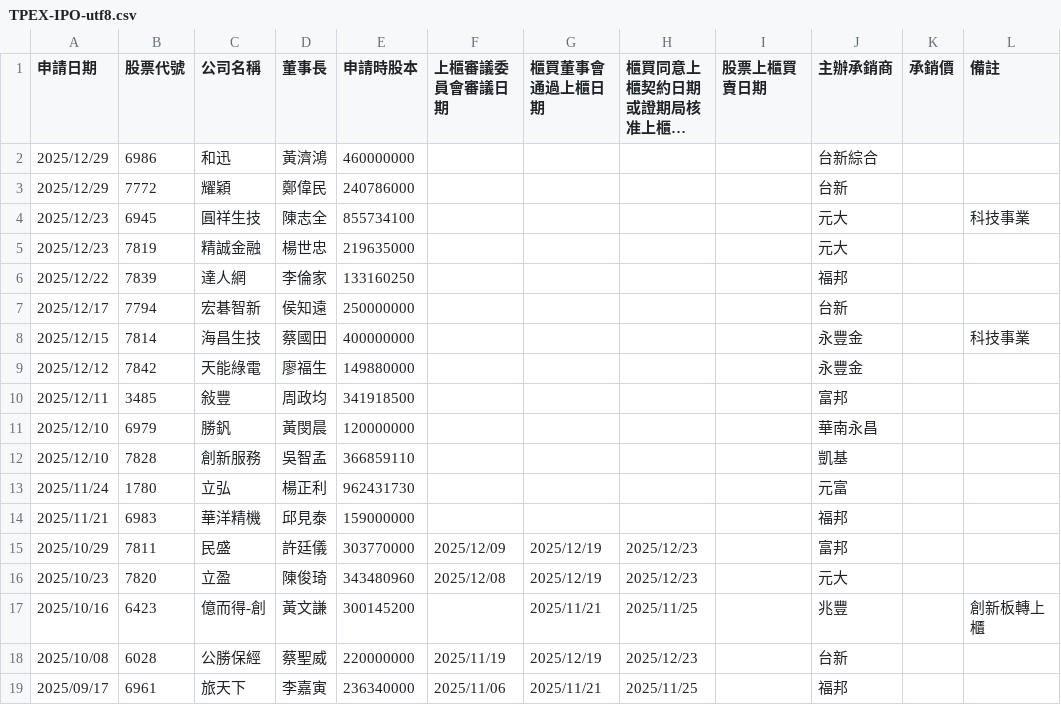
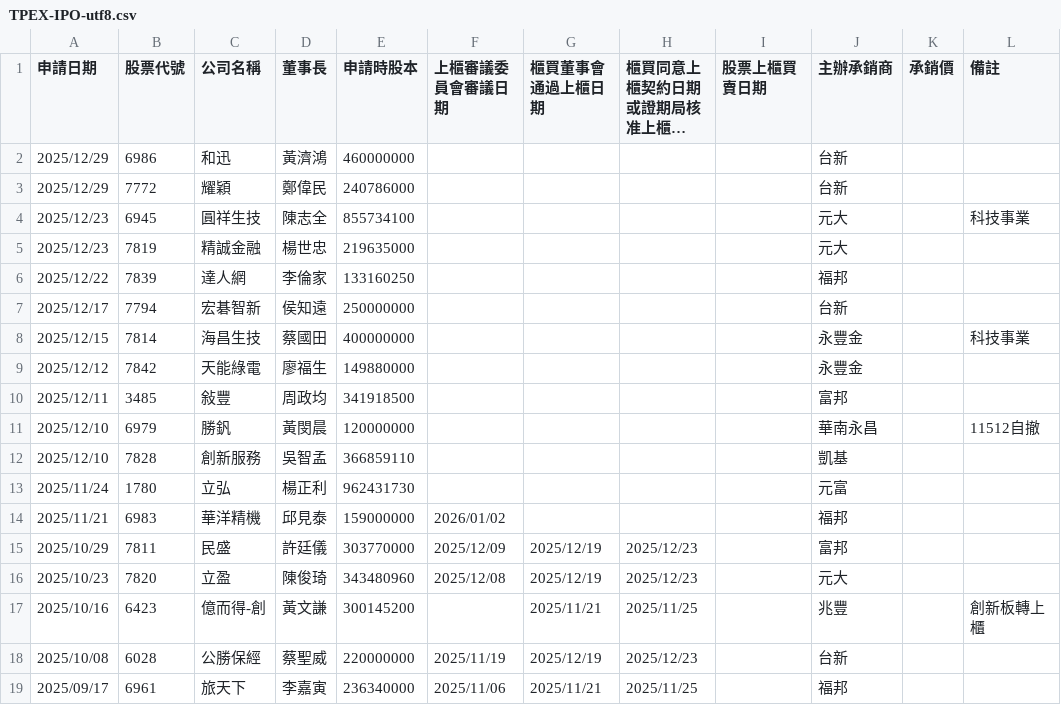
Before and after one commit to wenchiehlee/Selenium-Actions.IPO, a CSV file: TPEX-IPO-utf8.csv, drawn as a sheet; only a part is shown; long unchanged cells end in …; the diff names each change by its address in the sheet, - before the commit and + after, or states it on an @@ line.

```diff
--- a/TPEX-IPO-utf8.csv
+++ b/TPEX-IPO-utf8.csv
-J2 (主辦承銷商): 台新綜合
+J2 (主辦承銷商): 台新
-L11 (備註): (empty)
+L11 (備註): 11512自撤
-F14 (上櫃審議委員會審議日期): (empty)
+F14 (上櫃審議委員會審議日期): 2026/01/02
```
Also changed, not shown: TPEX-IPO-utf8-filter.csv, TWSE_TPEX-IPO-utf8-filter-sort-no-duplicate.csv, 11 other files.
